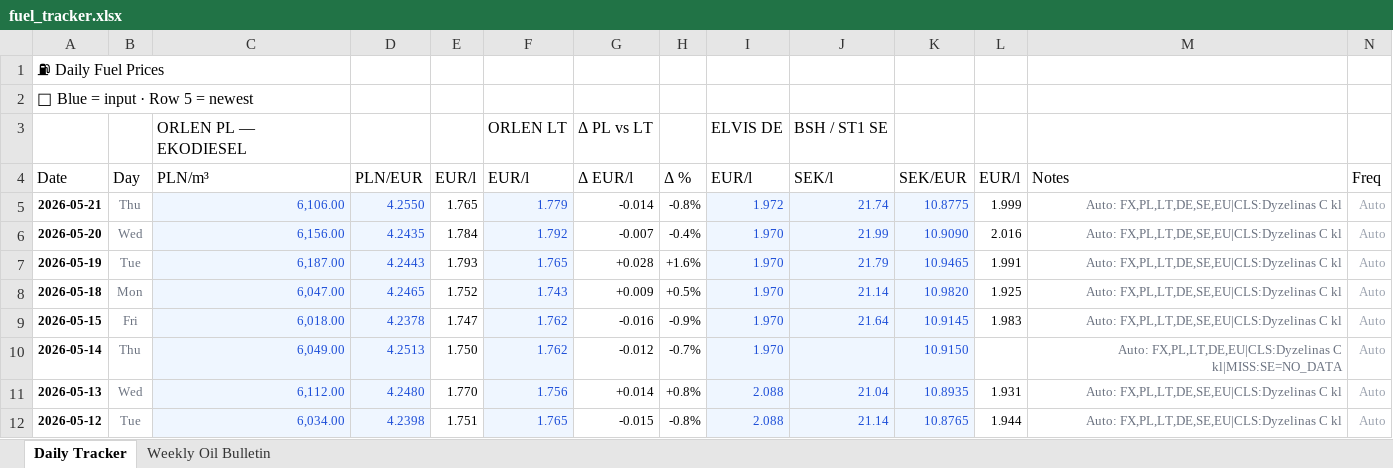
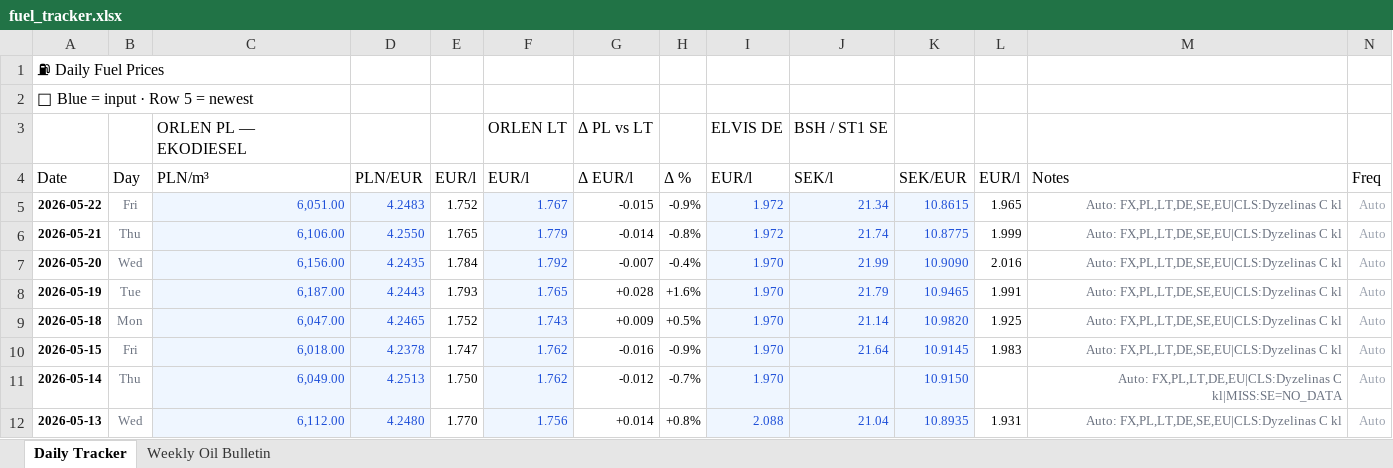
Before and after one commit to harkis123/Fuel-Tracker, an Excel workbook: fuel_tracker.xlsx, sheet Daily Tracker, drawn as a sheet; only a part is shown; the shorter side is filled out with more unchanged rows; values as stored, in another font and other column widths than the file's, no borders; the diff names each change by its address in the sheet, - before the commit and + after, or states it on an @@ line.

```diff
--- a/fuel_tracker.xlsx (sheet Daily Tracker)
+++ b/fuel_tracker.xlsx (sheet Daily Tracker)
+row 5: 2026-05-22 | Fri | 6,051.00 | 4.2483 | 1.752 | 1.767 | -0.015 | -0.9% | 1.972 | 21.34 | 10.8615 | 1.965 | Auto: FX,PL,LT,DE,SE,EU|CLS:Dyzelinas C kl | Auto
```
Also changed, not shown: 1 other file.
